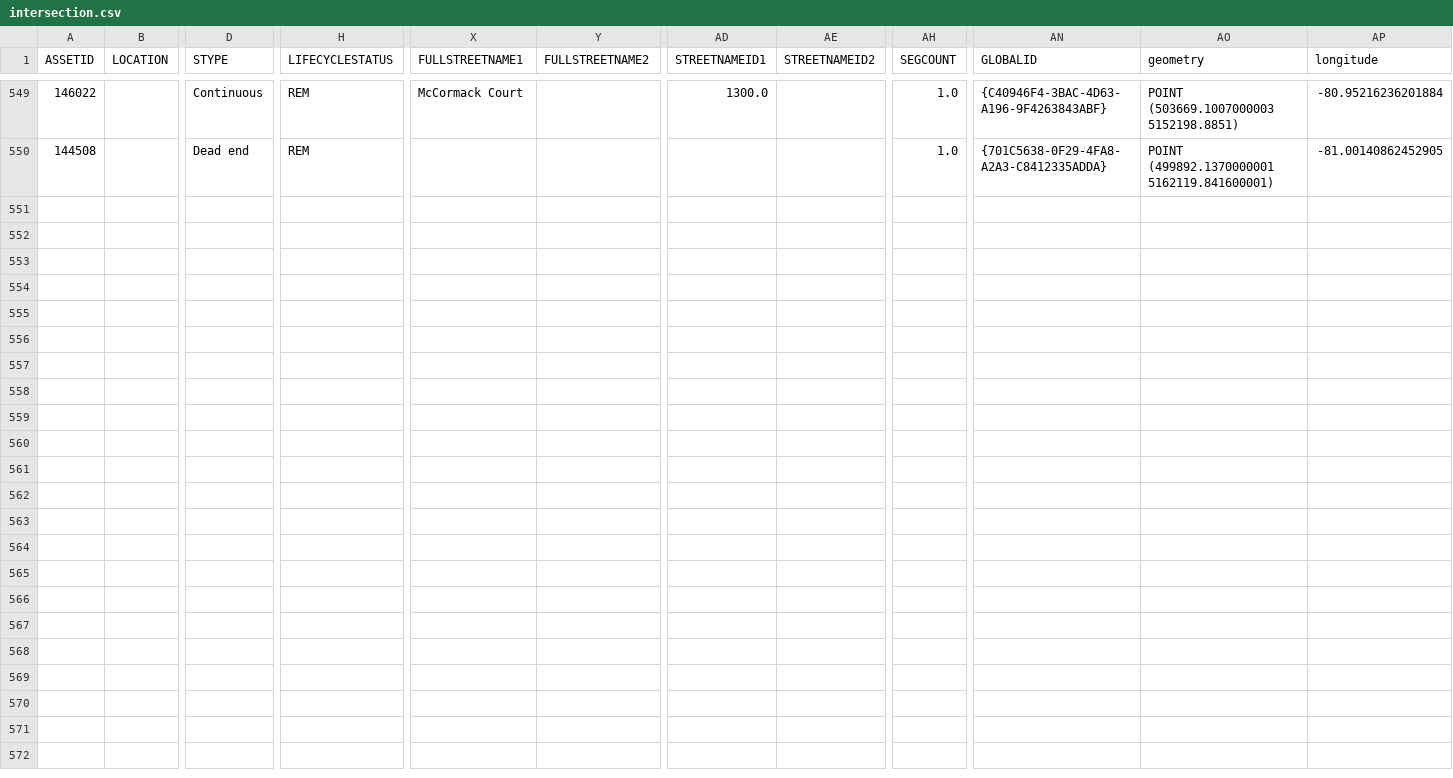
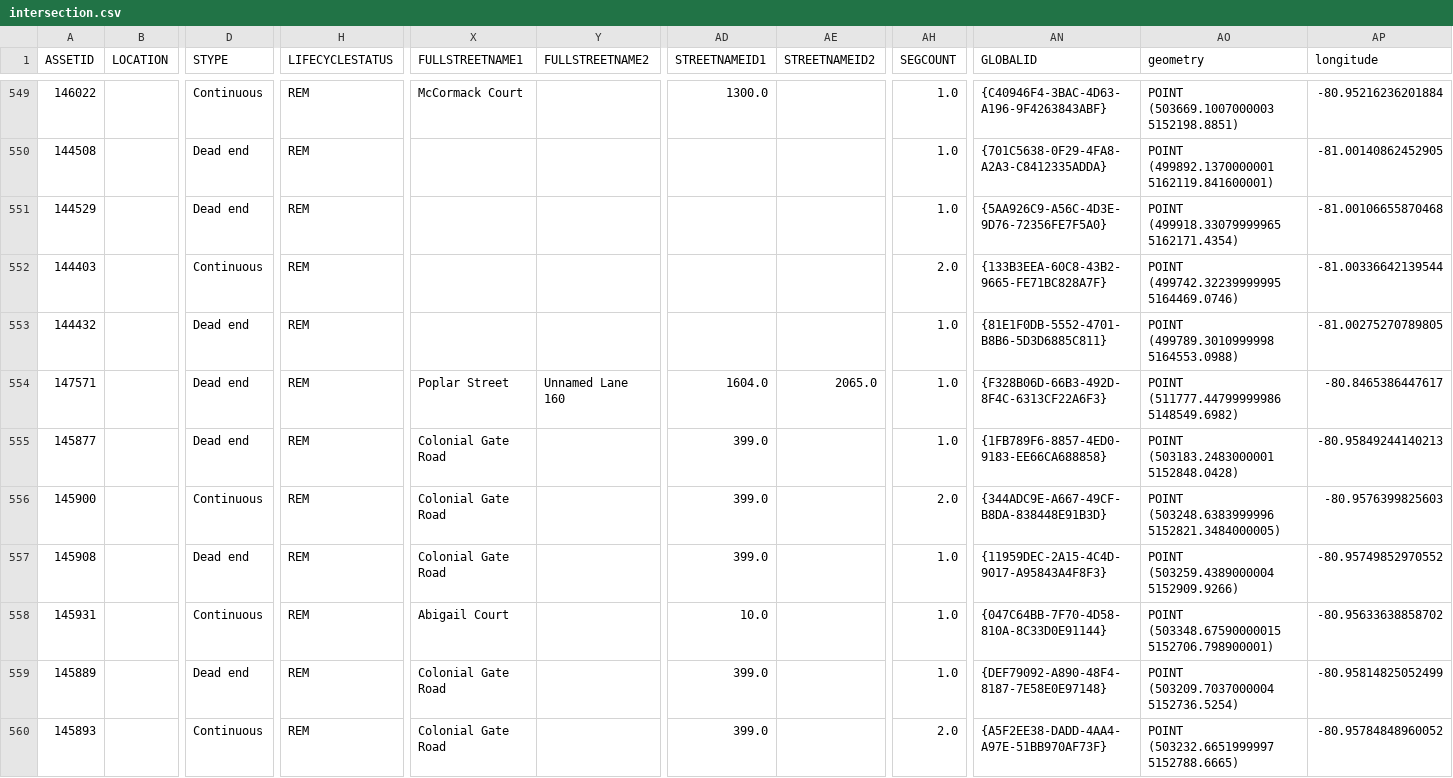
Before and after one commit to official-tisao/route-optimisation-mst, a CSV file: intersection.csv, drawn as a sheet; only a part is shown, gaps mark what is left out; rows hold the shown columns only; the diff names each change by its address in the sheet, - before the commit and + after, or states it on an @@ line.

Commit message:
Add intersection data records

```diff
--- a/intersection.csv
+++ b/intersection.csv
+row 551: 144529 |  | Dead end | REM |  |  |  |  | 1.0 | {5AA926C9-A56C-4D3E-9D76-72356FE7F5A0} | POINT (499918.33079999965 5162171.4354) | -81.00106655870468
+row 552: 144403 |  | Continuous | REM |  |  |  |  | 2.0 | {133B3EEA-60C8-43B2-9665-FE71BC828A7F} | POINT (499742.32239999995 5164469.0746) | -81.00336642139544
+row 553: 144432 |  | Dead end | REM |  |  |  |  | 1.0 | {81E1F0DB-5552-4701-B8B6-5D3D6885C811} | POINT (499789.3010999998 5164553.0988) | -81.00275270789805
+row 554: 147571 |  | Dead end | REM | Poplar Street | Unnamed Lane 160 | 1604.0 | 2065.0 | 1.0 | {F328B06D-66B3-492D-8F4C-6313CF22A6F3} | POINT (511777.44799999986 5148549.6982) | -80.8465386447617
+row 555: 145877 |  | Dead end | REM | Colonial Gate Road |  | 399.0 |  | 1.0 | {1FB789F6-8857-4ED0-9183-EE66CA688858} | POINT (503183.2483000001 5152848.0428) | -80.95849244140213
+row 556: 145900 |  | Continuous | REM | Colonial Gate Road |  | 399.0 |  | 2.0 | {344ADC9E-A667-49CF-B8DA-838448E91B3D} | POINT (503248.6383999996 5152821.3484000005) | -80.9576399825603
+row 557: 145908 |  | Dead end | REM | Colonial Gate Road |  | 399.0 |  | 1.0 | {11959DEC-2A15-4C4D-9017-A95843A4F8F3} | POINT (503259.4389000004 5152909.9266) | -80.95749852970552
+row 558: 145931 |  | Continuous | REM | Abigail Court |  | 10.0 |  | 1.0 | {047C64BB-7F70-4D58-810A-8C33D0E91144} | POINT (503348.67590000015 5152706.798900001) | -80.95633638858702
+row 559: 145889 |  | Dead end | REM | Colonial Gate Road |  | 399.0 |  | 1.0 | {DEF79092-A890-48F4-8187-7E58E0E97148} | POINT (503209.7037000004 5152736.5254) | -80.95814825052499
+row 560: 145893 |  | Continuous | REM | Colonial Gate Road |  | 399.0 |  | 2.0 | {A5F2EE38-DADD-4AA4-A97E-51BB970AF73F} | POINT (503232.6651999997 5152788.6665) | -80.95784848960052
```
